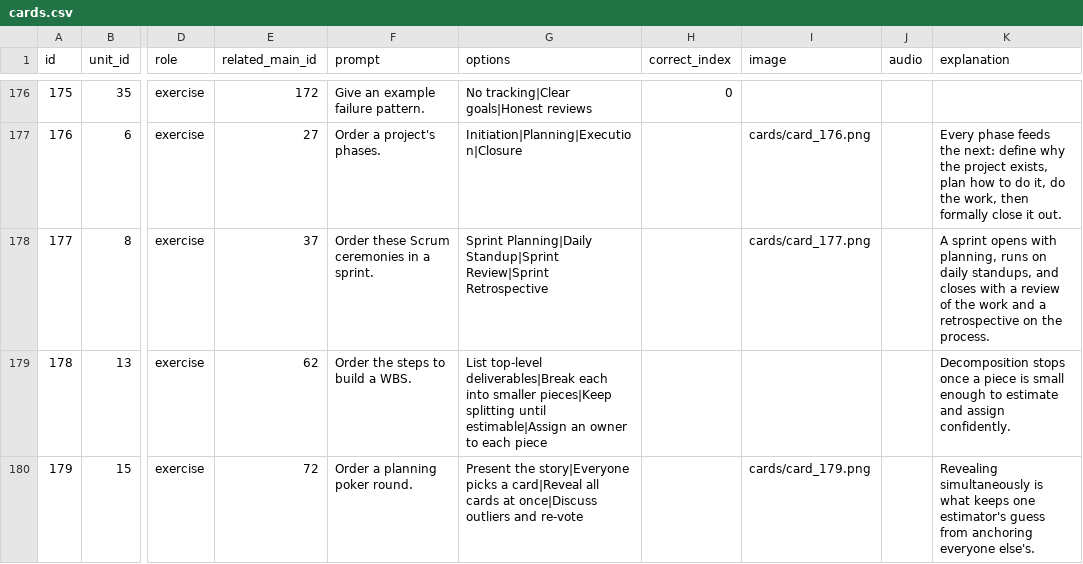
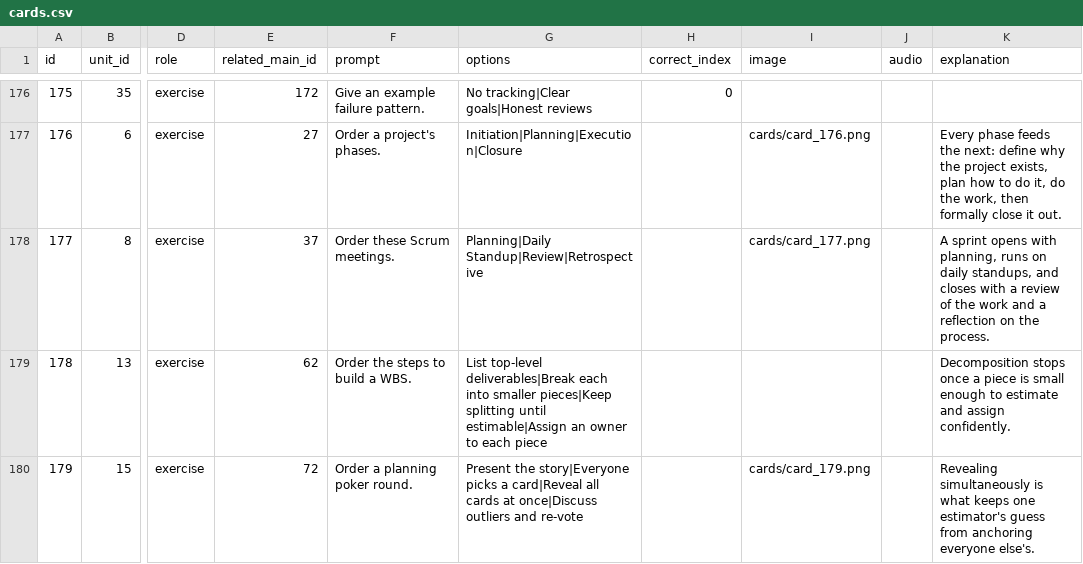
Before and after one commit to yaaddi-courses/managing-software-projects, a CSV file: source/cards.csv, drawn as a sheet; only a part is shown, gaps mark what is left out; the diff names each change by its address in the sheet, - before the commit and + after, or states it on an @@ line.

Commit message:
Fix forward-referenced glossary term
Remapped Retrospective to an earlier card (a Scrum-ceremony ordering
exercise) that already names and briefly explains it. check_key_term_usage.py
is clean. Course stays at 1.0.0.

```diff
--- a/source/cards.csv
+++ b/source/cards.csv
-F178 (prompt): Order these Scrum ceremonies in a sprint.
+F178 (prompt): Order these Scrum meetings.
-G178 (options): Sprint Planning|Daily Standup|Sprint Review|Sprint Retrospective
+G178 (options): Planning|Daily Standup|Review|Retrospective
-K178 (explanation): …and a retrospective on the…
+K178 (explanation): …and a reflection on the…
```
Also changed, not shown: source/glossary.csv, 1 other file.
